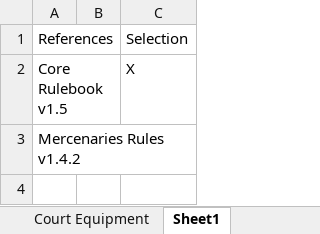
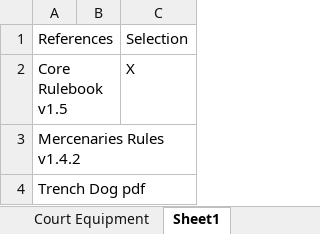
Before and after one commit to maglore9900/Trench-Crusade-Warband-Builder, an Excel workbook: Trench_Crusade_Warband_Builder.xlsx, sheet Sheet1, drawn as a sheet; values as stored, in another font and other column widths than the file's, no borders; the diff names each change by its address in the sheet, - before the commit and + after, or states it on an @@ line.

```diff
--- a/Trench_Crusade_Warband_Builder.xlsx (sheet Sheet1)
+++ b/Trench_Crusade_Warband_Builder.xlsx (sheet Sheet1)
+row 4: Trench Dog pdf
```
Also changed, not shown: sheet Antioch Equipment, sheet Pilgrim Troops, sheet Heretic Troops, sheet Court Troops, sheet Antioch Troops, sheet Sultanate Troops, 5 more sheets.
